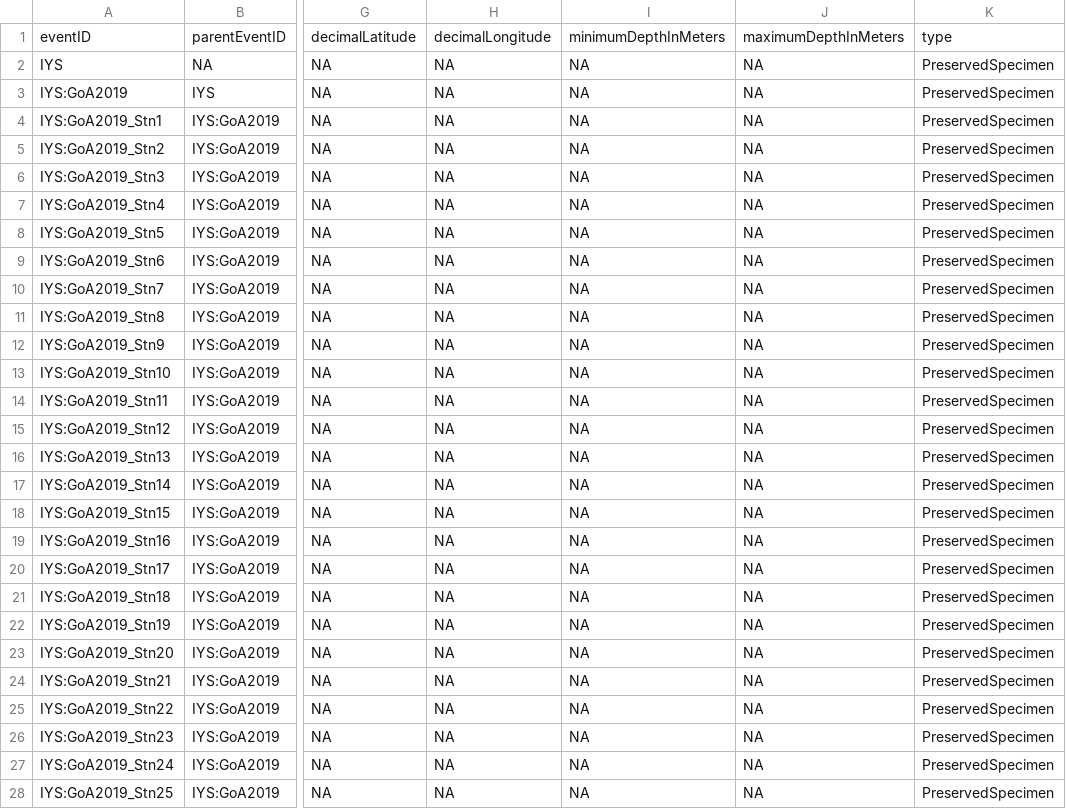
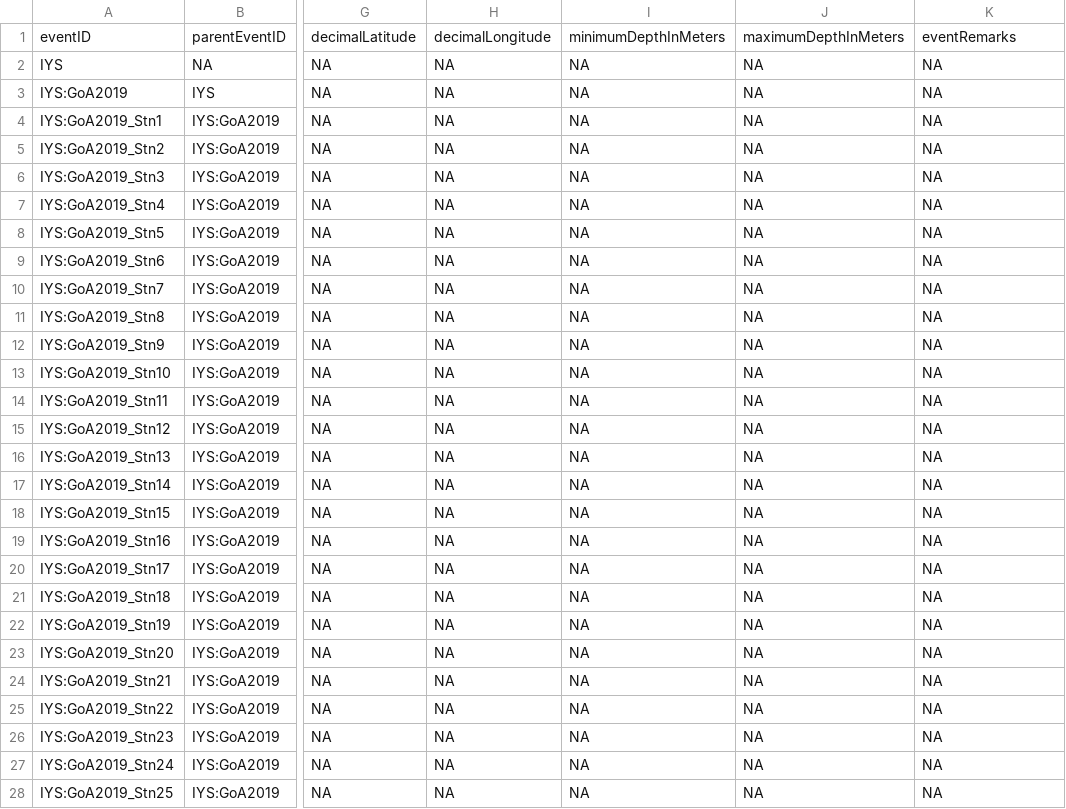
Before and after one commit to HakaiInstitute/iys-oos, a CSV file: datasets/GoA_2019/Juday/tidy_data/juday_event_summary.csv, drawn as a sheet; only a part is shown, gaps mark what is left out; the diff covers the shown part only; the diff names each change by its address in the sheet, - before the commit and + after, or states it on an @@ line.

Commit message:
Updated standardization script for summarized Juday 2019 data.

```diff
--- a/datasets/GoA_2019/Juday/tidy_data/juday_event_summary.csv
+++ b/datasets/GoA_2019/Juday/tidy_data/juday_event_summary.csv
-K1: type
+K1: eventRemarks
-K2:K28: PreservedSpecimen
+K2:K28: NA
```
Also changed, not shown: 95 edited cells elsewhere in this file, 3 other files.
